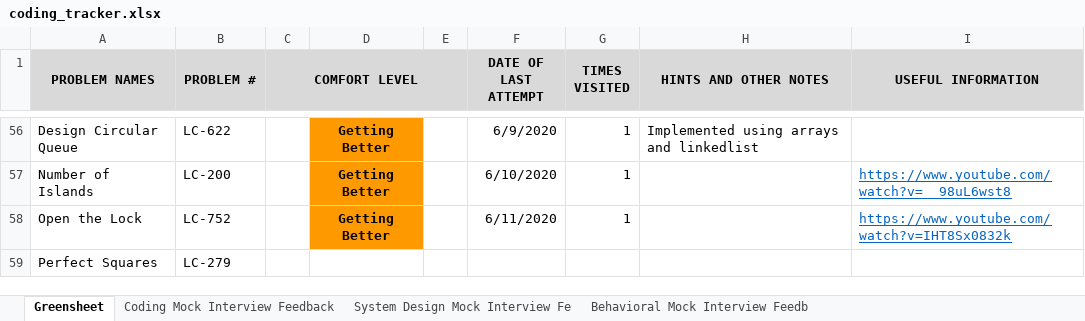
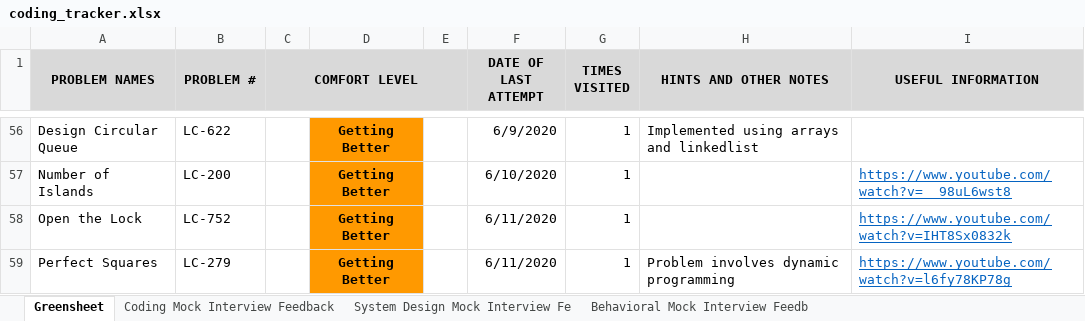
Before and after one commit to suhassrivats/Data-Structures-And-Algorithms-Implementation, an Excel workbook: coding_tracker.xlsx, sheet Greensheet, drawn as a sheet; only a part is shown, gaps mark what is left out; values as stored, in another font and other column widths than the file's, no borders; the diff names each change by its address in the sheet, - before the commit and + after, or states it on an @@ line.

```diff
--- a/coding_tracker.xlsx (sheet Greensheet)
+++ b/coding_tracker.xlsx (sheet Greensheet)
-D59: (empty)
+D59: Getting Better
-D59 fill: none
+D59 fill: #FF9900
-F59 (DATE OF LAST ATTEMPT): (empty)
+F59 (DATE OF LAST ATTEMPT): 6/11/2020
-G59 (TIMES VISITED): (empty)
+G59 (TIMES VISITED): 1
-H59 (HINTS AND OTHER NOTES): (empty)
+H59 (HINTS AND OTHER NOTES): Problem involves dynamic programming
-I59 (USEFUL INFORMATION): (empty)
+I59 (USEFUL INFORMATION): https://www.youtube.com/watch?v=l6fy78KP78g
```
Also changed, not shown: 1 other file.
